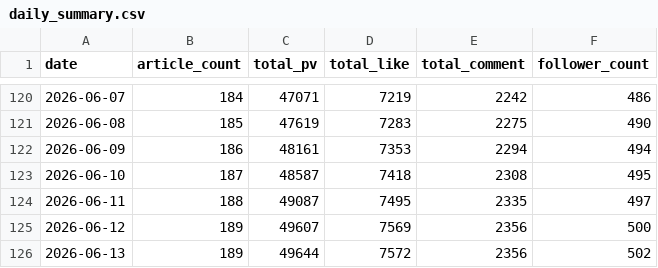
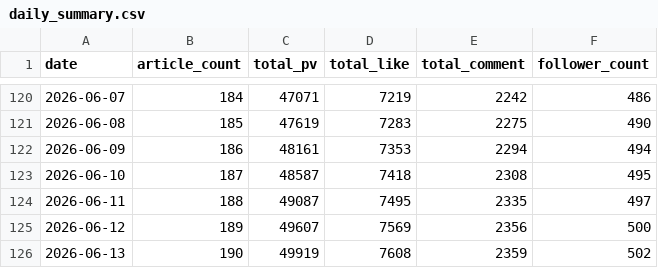
Before and after one commit to hasyamo/note-stats-tracker, a CSV file: data/daily_summary.csv, drawn as a sheet; only a part is shown, gaps mark what is left out.

```diff
--- a/data/daily_summary.csv
+++ b/data/daily_summary.csv
@@ -125,2 +125,2 @@ date,article_count,total_pv,total_like,total_comment,follower_count
 2026-06-12,189,49607,7569,2356,500
-2026-06-13,189,49644,7572,2356,502
+2026-06-13,190,49919,7608,2359,502
```
Also changed, not shown: data/likes.csv, data/my_likes.csv, 3 other files.
